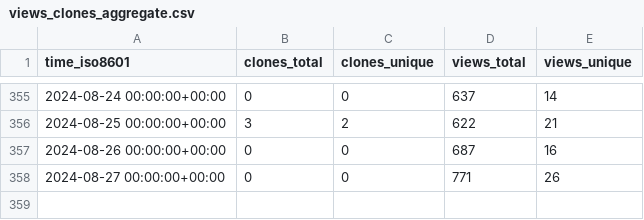
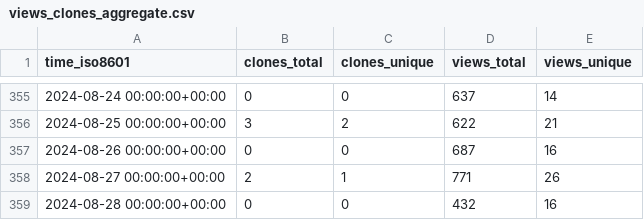
Before and after one commit to Ash-codes18/Lpu-colab-CPP-DSA-Soln, a CSV file: Ash-codes18/Lpu-colab-CPP-DSA-Soln/ghrs-data/views_clones_aggregate.csv, drawn as a sheet; only a part is shown, gaps mark what is left out.

```diff
--- a/Ash-codes18/Lpu-colab-CPP-DSA-Soln/ghrs-data/views_clones_aggregate.csv
+++ b/Ash-codes18/Lpu-colab-CPP-DSA-Soln/ghrs-data/views_clones_aggregate.csv
@@ -357,2 +357,3 @@ time_iso8601,clones_total,clones_unique,views_total,views_unique
 2024-08-26 00:00:00+00:00,0,0,687,16
-2024-08-27 00:00:00+00:00,0,0,771,26
+2024-08-27 00:00:00+00:00,2,1,771,26
+2024-08-28 00:00:00+00:00,0,0,432,16
```
Also changed, not shown: 1 other file.
